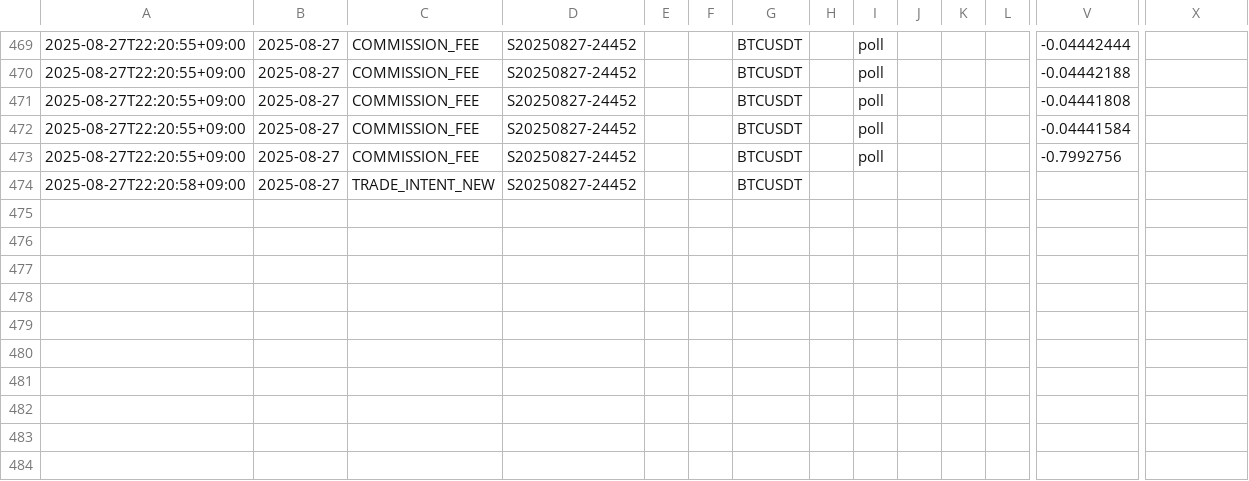
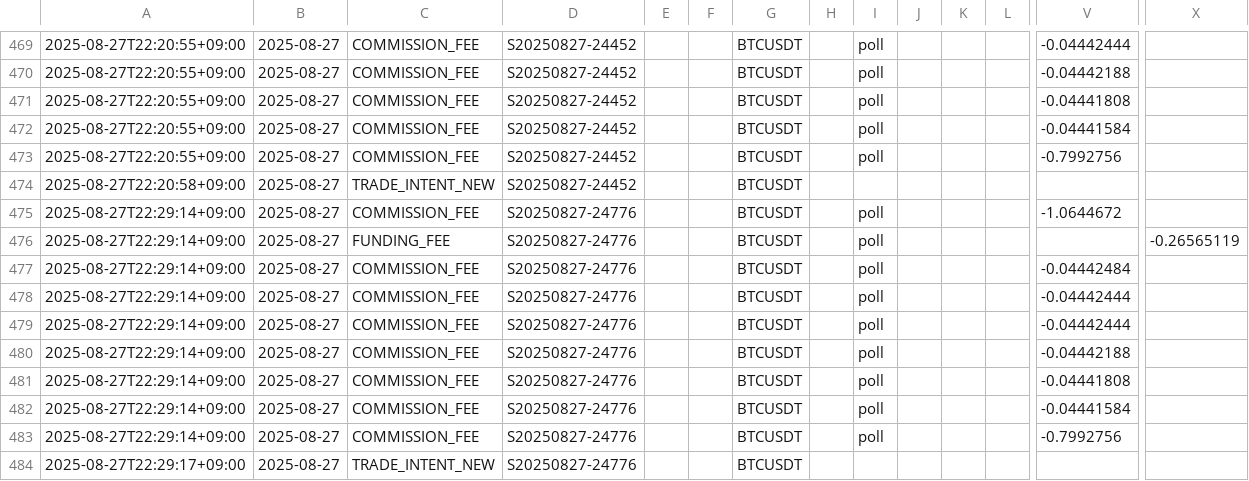
Before and after one commit to platymeta-debug/FTM, a CSV file: storage/csv/trades_all.csv, drawn as a sheet; only a part is shown, gaps mark what is left out; rows hold the shown columns only; the diff names each change by its address in the sheet, - before the commit and + after, or states it on an @@ line.

```diff
--- a/storage/csv/trades_all.csv
+++ b/storage/csv/trades_all.csv
+row 475: 2025-08-27T22:29:14+09:00 | 2025-08-27 | COMMISSION_FEE | S20250827-24776 |  |  | BTCUSDT |  | poll |  |  |  | -1.0644672
+row 476: 2025-08-27T22:29:14+09:00 | 2025-08-27 | FUNDING_FEE | S20250827-24776 |  |  | BTCUSDT |  | poll |  |  |  |  | -0.26565119
+row 477: 2025-08-27T22:29:14+09:00 | 2025-08-27 | COMMISSION_FEE | S20250827-24776 |  |  | BTCUSDT |  | poll |  |  |  | -0.04442484
+row 478: 2025-08-27T22:29:14+09:00 | 2025-08-27 | COMMISSION_FEE | S20250827-24776 |  |  | BTCUSDT |  | poll |  |  |  | -0.04442444
+row 479: 2025-08-27T22:29:14+09:00 | 2025-08-27 | COMMISSION_FEE | S20250827-24776 |  |  | BTCUSDT |  | poll |  |  |  | -0.04442444
+row 480: 2025-08-27T22:29:14+09:00 | 2025-08-27 | COMMISSION_FEE | S20250827-24776 |  |  | BTCUSDT |  | poll |  |  |  | -0.04442188
+row 481: 2025-08-27T22:29:14+09:00 | 2025-08-27 | COMMISSION_FEE | S20250827-24776 |  |  | BTCUSDT |  | poll |  |  |  | -0.04441808
+row 482: 2025-08-27T22:29:14+09:00 | 2025-08-27 | COMMISSION_FEE | S20250827-24776 |  |  | BTCUSDT |  | poll |  |  |  | -0.04441584
+row 483: 2025-08-27T22:29:14+09:00 | 2025-08-27 | COMMISSION_FEE | S20250827-24776 |  |  | BTCUSDT |  | poll |  |  |  | -0.7992756
+row 484: 2025-08-27T22:29:17+09:00 | 2025-08-27 | TRADE_INTENT_NEW | S20250827-24776 |  |  | BTCUSDT
```
Also changed, not shown: 1 other file.
